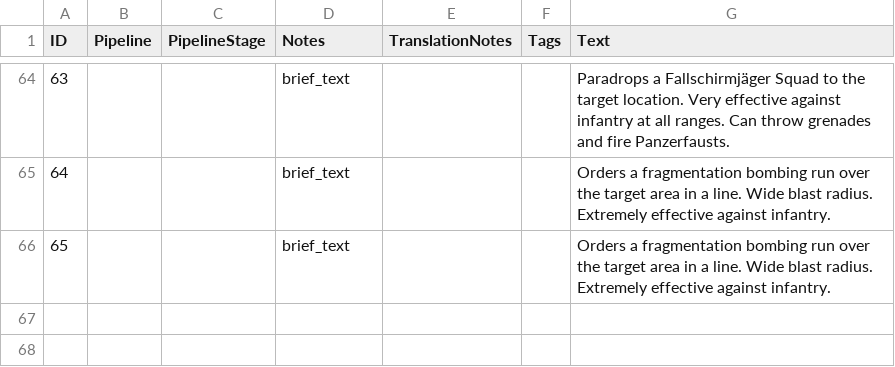
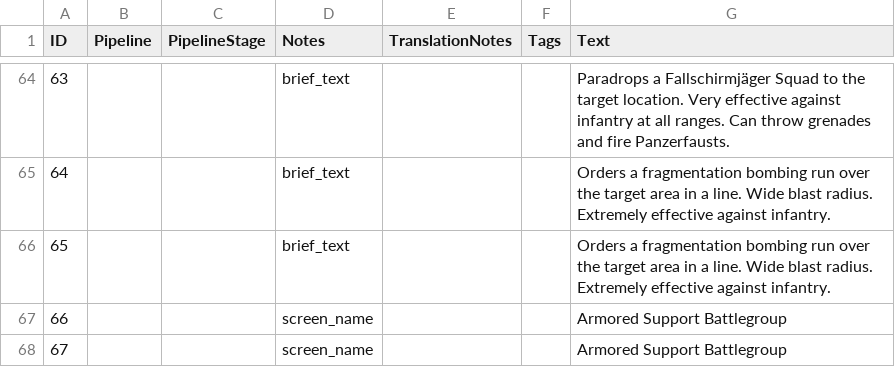
Before and after one commit to Specsranger/reBALANCE-Tuning-Pack, a CSV file: assets/locdb/COH3 MP Enhanced Balance_en.csv, drawn as a sheet; only a part is shown, gaps mark what is left out; the diff names each change by its address in the sheet, - before the commit and + after, or states it on an @@ line.

```diff
--- a/assets/locdb/COH3 MP Enhanced Balance_en.csv
+++ b/assets/locdb/COH3 MP Enhanced Balance_en.csv
+row 67: 66 |  |  | screen_name |  |  | Armored Support Battlegroup
+row 68: 67 |  |  | screen_name |  |  | Armored Support Battlegroup
```
Also changed, not shown: 3 other files.
